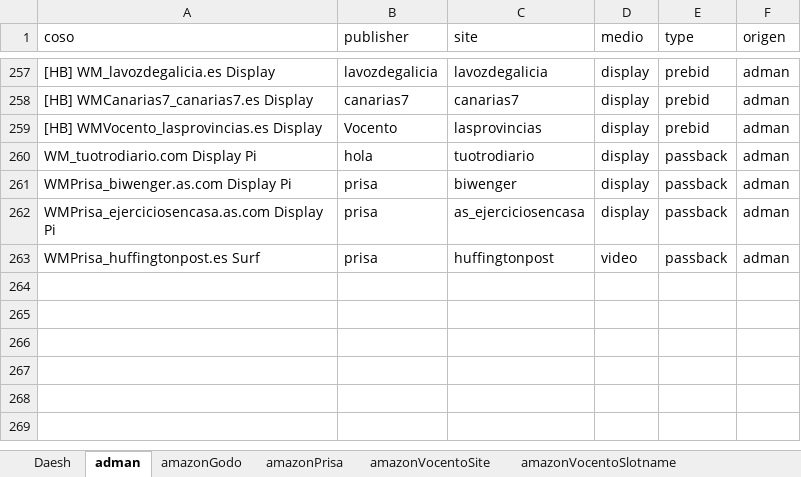
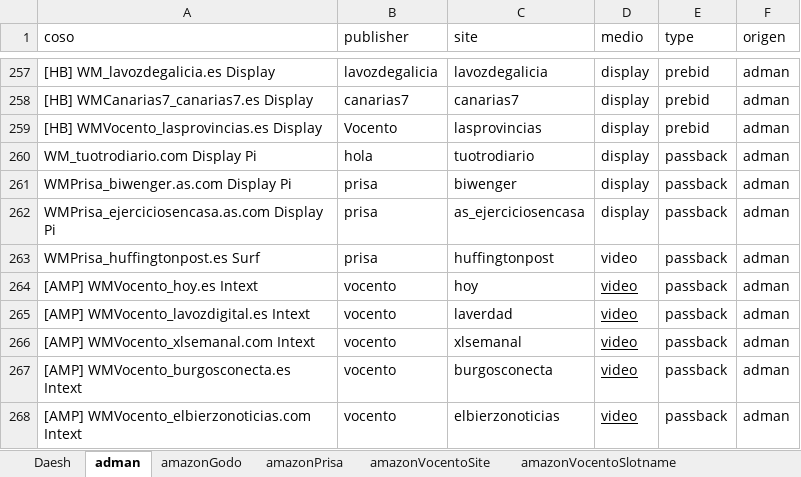
Before and after one commit to dbl-wemass/diccionarioCruzado, an Excel workbook: excel/diccionarioCruzado.xlsx, sheet adman, drawn as a sheet; only a part is shown, gaps mark what is left out; values as stored, in another font and other column widths than the file's, no borders; the diff names each change by its address in the sheet, - before the commit and + after, or states it on an @@ line.

```diff
--- a/excel/diccionarioCruzado.xlsx (sheet adman)
+++ b/excel/diccionarioCruzado.xlsx (sheet adman)
+row 264: [AMP] WMVocento_hoy.es Intext | vocento | hoy | video | passback | adman
+row 265: [AMP] WMVocento_lavozdigital.es Intext | vocento | laverdad | video | passback | adman
+row 266: [AMP] WMVocento_xlsemanal.com Intext | vocento | xlsemanal | video | passback | adman
+row 267: [AMP] WMVocento_burgosconecta.es Intext | vocento | burgosconecta | video | passback | adman
+row 268: [AMP] WMVocento_elbierzonoticias.com Intext | vocento | elbierzonoticias | video | passback | adman
```
Also changed, not shown: sheet CriteoSlot.
